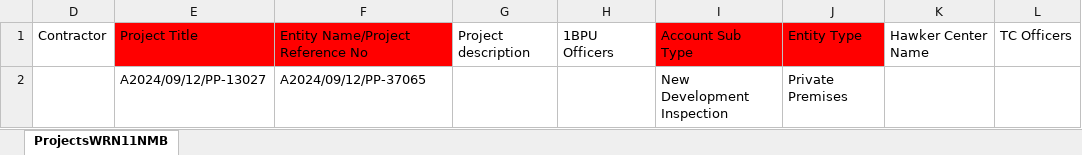
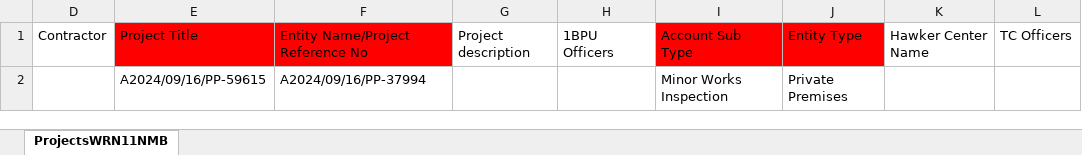
Before and after one commit to AnushanuluHCL/PUBProjectAutomation, an Excel workbook: src/main/resources/documents/WRN11NMBProjectsTemplate.xlsx, sheet ProjectsWRN11NMB, drawn as a sheet; values as stored, in another font and other column widths than the file's, no borders; table styles not drawn; the diff names each change by its address in the sheet, - before the commit and + after, or states it on an @@ line.

```diff
--- a/src/main/resources/documents/WRN11NMBProjectsTemplate.xlsx (sheet ProjectsWRN11NMB)
+++ b/src/main/resources/documents/WRN11NMBProjectsTemplate.xlsx (sheet ProjectsWRN11NMB)
-E2: A2024/09/12/PP-13027
+E2: A2024/09/16/PP-59615
-F2: A2024/09/12/PP-37065
+F2: A2024/09/16/PP-37994
-I2: New Development Inspection
+I2: Minor Works Inspection
```
Also changed, not shown: src/main/resources/documents/WRN11NMB1BPUSubmissionTemplates.xlsx, 14 other files.
